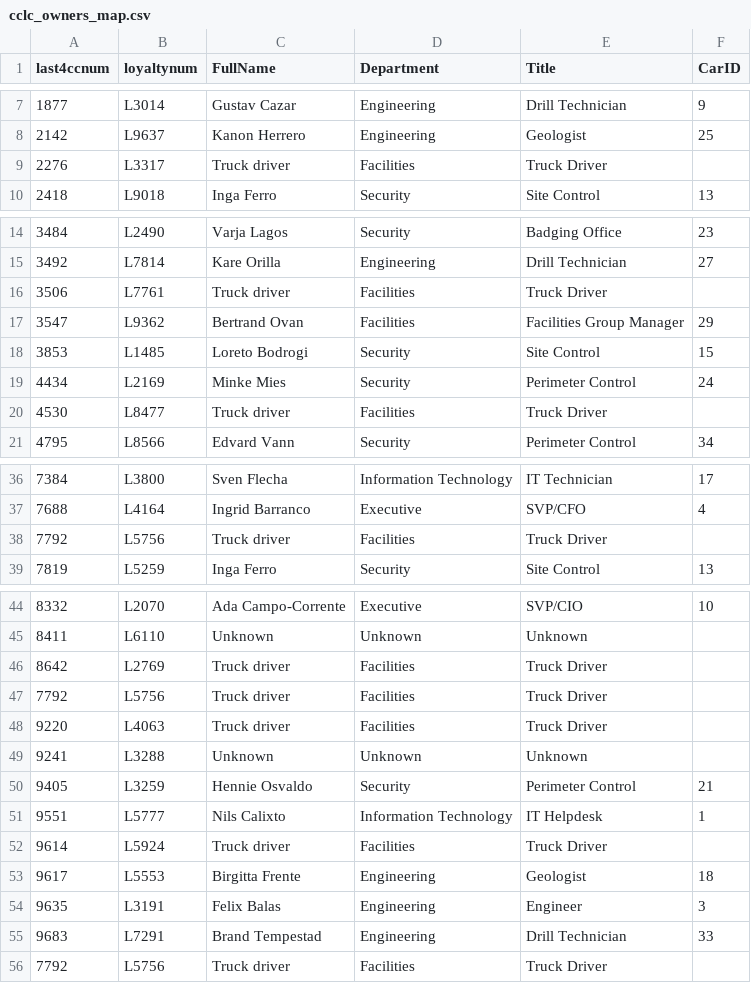
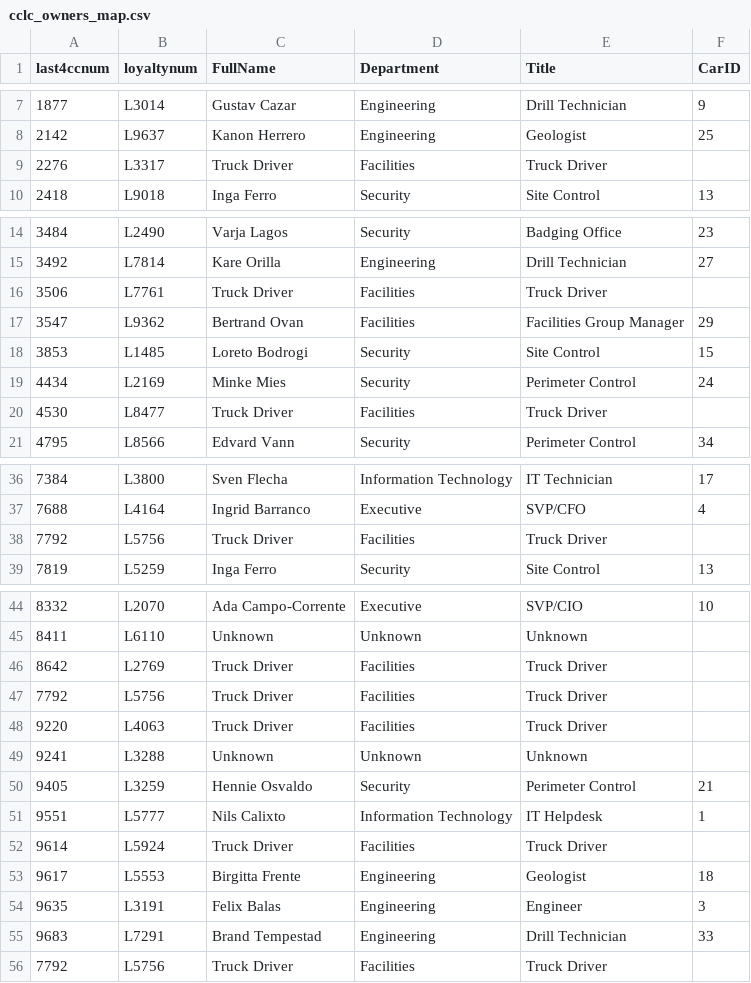
Before and after one commit to adolit/VAPG3, a CSV file: 02_shiny/data/aspatial/cclc_owners_map.csv, drawn as a sheet; only a part is shown, gaps mark what is left out.

```diff
--- a/02_shiny/data/aspatial/cclc_owners_map.csv
+++ b/02_shiny/data/aspatial/cclc_owners_map.csv
@@ -8,3 +8,3 @@ last4ccnum,loyaltynum,FullName,Department,Title,CarID
 2142,L9637,Kanon Herrero,Engineering,Geologist,25
-2276,L3317,Truck driver,Facilities,Truck Driver,
+2276,L3317,Truck Driver,Facilities,Truck Driver,
 2418,L9018,Inga Ferro,Security,Site Control,13
@@ -15,3 +15,3 @@ last4ccnum,loyaltynum,FullName,Department,Title,CarID
 3492,L7814,Kare Orilla,Engineering,Drill Technician,27
-3506,L7761,Truck driver,Facilities,Truck Driver,
+3506,L7761,Truck Driver,Facilities,Truck Driver,
 3547,L9362,Bertrand Ovan,Facilities,Facilities Group Manager,29
@@ -19,3 +19,3 @@ last4ccnum,loyaltynum,FullName,Department,Title,CarID
 4434,L2169,Minke Mies,Security,Perimeter Control,24
-4530,L8477,Truck driver,Facilities,Truck Driver,
+4530,L8477,Truck Driver,Facilities,Truck Driver,
 4795,L8566,Edvard Vann,Security,Perimeter Control,34
@@ -37,3 +37,3 @@ last4ccnum,loyaltynum,FullName,Department,Title,CarID
 7688,L4164,Ingrid Barranco,Executive,SVP/CFO,4
-7792,L5756,Truck driver,Facilities,Truck Driver,
+7792,L5756,Truck Driver,Facilities,Truck Driver,
 7819,L5259,Inga Ferro,Security,Site Control,13
@@ -45,5 +45,5 @@ last4ccnum,loyaltynum,FullName,Department,Title,CarID
 8411,L6110,Unknown,Unknown,Unknown,
-8642,L2769,Truck driver,Facilities,Truck Driver,
-7792,L5756,Truck driver,Facilities,Truck Driver,
-9220,L4063,Truck driver,Facilities,Truck Driver,
+8642,L2769,Truck Driver,Facilities,Truck Driver,
+7792,L5756,Truck Driver,Facilities,Truck Driver,
+9220,L4063,Truck Driver,Facilities,Truck Driver,
 9241,L3288,Unknown,Unknown,Unknown,
@@ -51,3 +51,3 @@ last4ccnum,loyaltynum,FullName,Department,Title,CarID
 9551,L5777,Nils Calixto,Information Technology,IT Helpdesk,1
-9614,L5924,Truck driver,Facilities,Truck Driver,
+9614,L5924,Truck Driver,Facilities,Truck Driver,
 9617,L5553,Birgitta Frente,Engineering,Geologist,18
@@ -55,2 +55,2 @@ last4ccnum,loyaltynum,FullName,Department,Title,CarID
 9683,L7291,Brand Tempestad,Engineering,Drill Technician,33
-7792,L5756,Truck driver,Facilities,Truck Driver,
+7792,L5756,Truck Driver,Facilities,Truck Driver,
```
Also changed, not shown: 1 other file.
